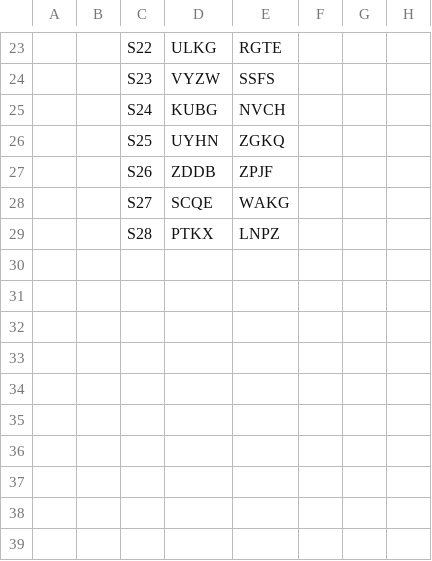
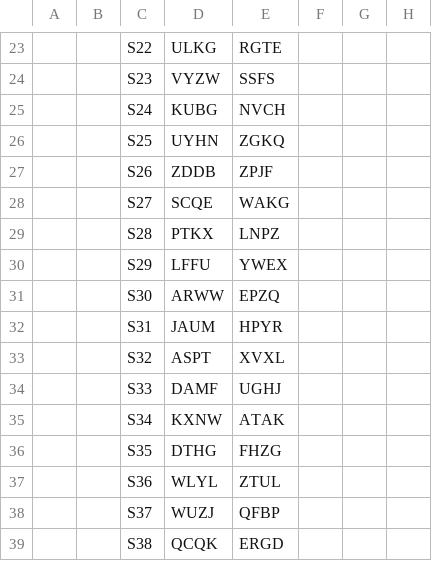
Before and after one commit to SnazzyGaz/creative-director, a CSV file: examples/blind-test/scoring.csv, drawn as a sheet; only a part is shown, gaps mark what is left out; the diff names each change by its address in the sheet, - before the commit and + after, or states it on an @@ line.

Commit message:
v0.9.2: energy pass (EN-1 to EN-3) after the checks, where it applies; blind test batch 3 (B21-B30, sheets S29-S38, third key hash); S332, S333

```diff
--- a/examples/blind-test/scoring.csv
+++ b/examples/blind-test/scoring.csv
+row 30:  |  | S29 | LFFU | YWEX
+row 31:  |  | S30 | ARWW | EPZQ
+row 32:  |  | S31 | JAUM | HPYR
+row 33:  |  | S32 | ASPT | XVXL
+row 34:  |  | S33 | DAMF | UGHJ
+row 35:  |  | S34 | KXNW | ATAK
+row 36:  |  | S35 | DTHG | FHZG
+row 37:  |  | S36 | WLYL | ZTUL
+row 38:  |  | S37 | WUZJ | QFBP
+row 39:  |  | S38 | QCQK | ERGD
```
Also changed, not shown: 28 other files.
